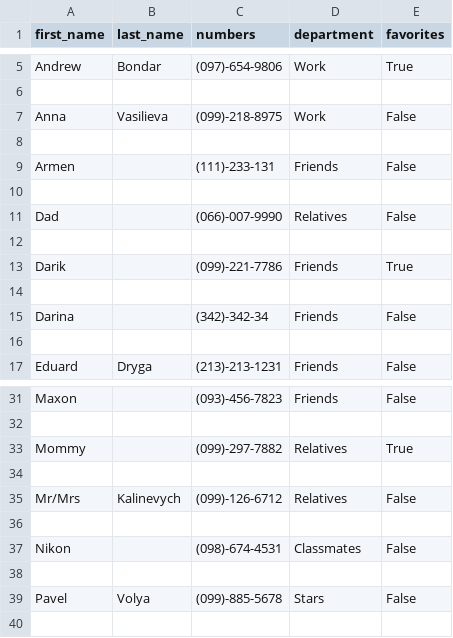
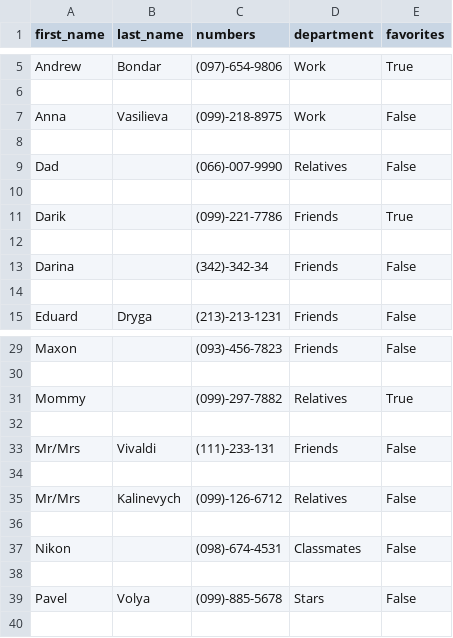
Before and after one commit to Kalinka5/Contact_book, a CSV file: Contact_book.csv, drawn as a sheet; only a part is shown, gaps mark what is left out.

Commit message:
Add Mr/Mrs to rename frame.
Also add InvalidNameException to rename frame.

```diff
--- a/Contact_book.csv
+++ b/Contact_book.csv
@@ -8,4 +8,2 @@ Anna,Vasilieva,(099)-218-8975,Work,False
 
-Armen,,(111)-233-131,Friends,False
-
 Dad,,(066)-007-9990,Relatives,False
@@ -33,2 +31,4 @@ Maxon,,(093)-456-7823,Friends,False
 Mommy,,(099)-297-7882,Relatives,True
+
+Mr/Mrs,Vivaldi,(111)-233-131,Friends,False
 
```
Also changed, not shown: 2 other files.
